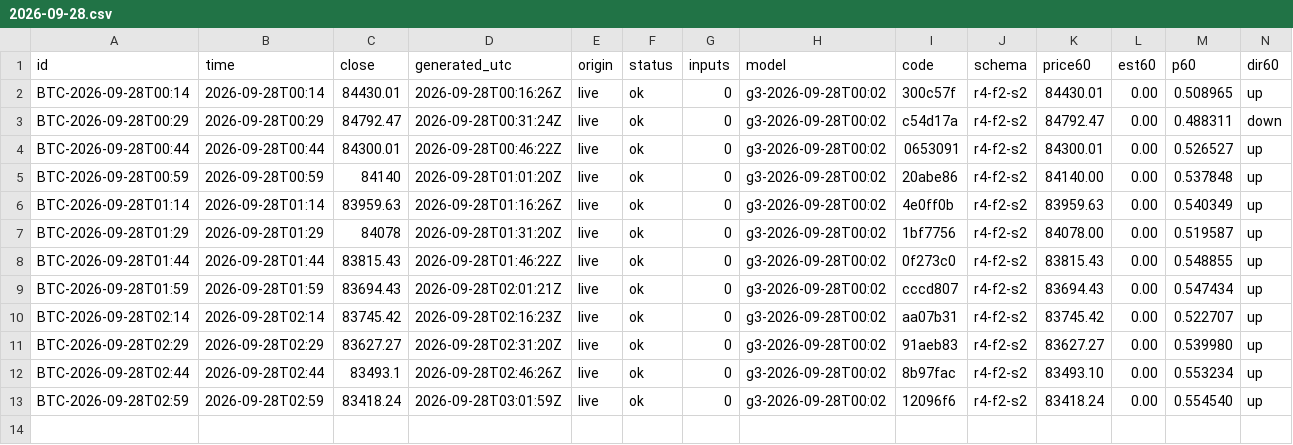
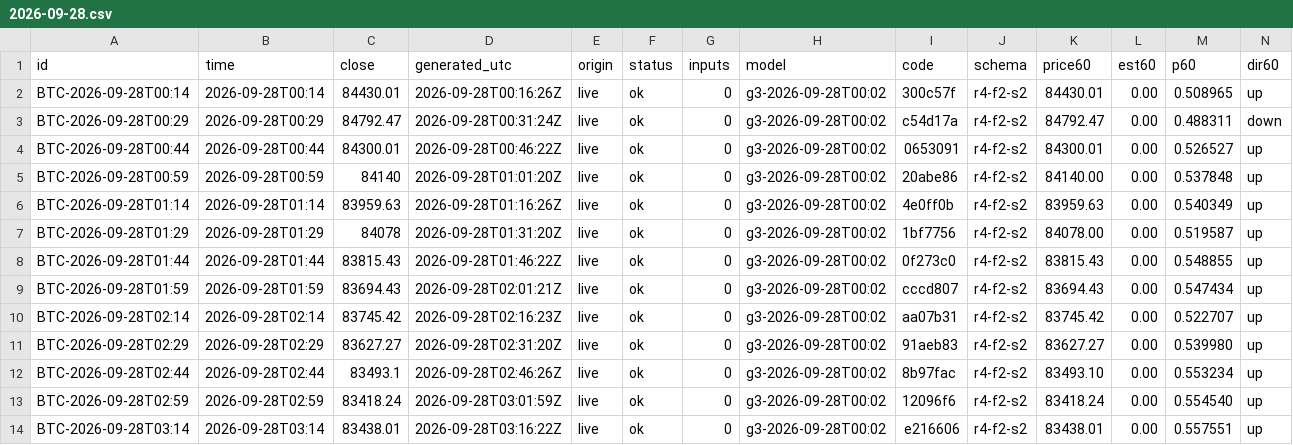
Before and after one commit to omidabduli/bitcoin-self-improving-prediction, a CSV file: data/predictions/2026-09-28.csv, drawn as a sheet; only a part is shown; rows hold the shown columns only; the diff names each change by its address in the sheet, - before the commit and + after, or states it on an @@ line.

```diff
--- a/data/predictions/2026-09-28.csv
+++ b/data/predictions/2026-09-28.csv
+row 14: BTC-2026-09-28T03:14 | 2026-09-28T03:14 | 83438.01 | 2026-09-28T03:16:22Z | live | ok | 0 | g3-2026-09-28T00:02 | e216606 | r4-f2-s2 | 83438.01 | 0.00 | 0.557551 | up
```
Also changed, not shown: 3 other files.
